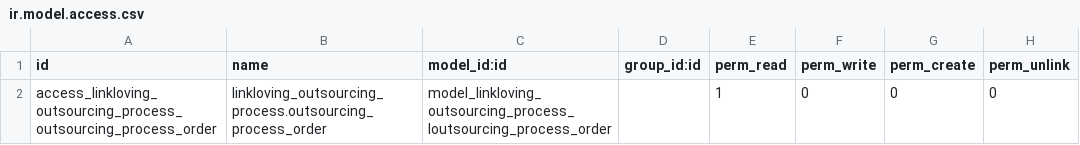
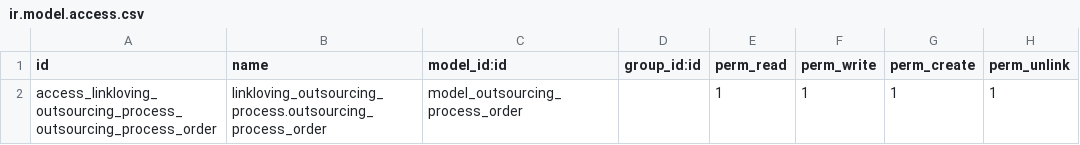
Before and after one commit to iverson2937/linklovingaddons, a CSV file: linkloving_outsourcing_process/security/ir.model.access.csv, drawn as a sheet.

```diff
--- a/linkloving_outsourcing_process/security/ir.model.access.csv
+++ b/linkloving_outsourcing_process/security/ir.model.access.csv
@@ -1,2 +1,2 @@
 id,name,model_id:id,group_id:id,perm_read,perm_write,perm_create,perm_unlink
-access_linkloving_outsourcing_process_outsourcing_process_order,linkloving_outsourcing_process.outsourcing_process_order,model_linkloving_outsourcing_process_loutsourcing_process_order,,1,0,0,0
+access_linkloving_outsourcing_process_outsourcing_process_order,linkloving_outsourcing_process.outsourcing_process_order,model_outsourcing_process_order,,1,1,1,1
```
Also changed, not shown: 5 other files.
